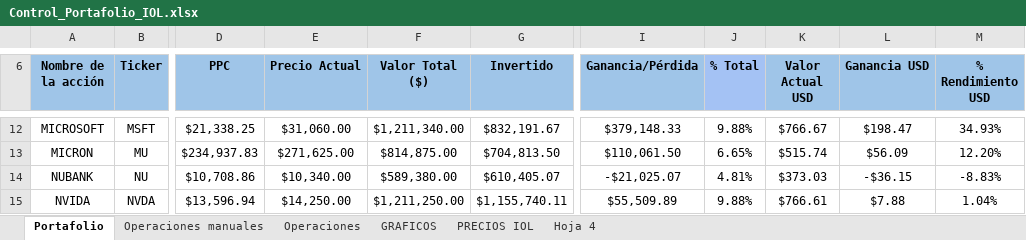
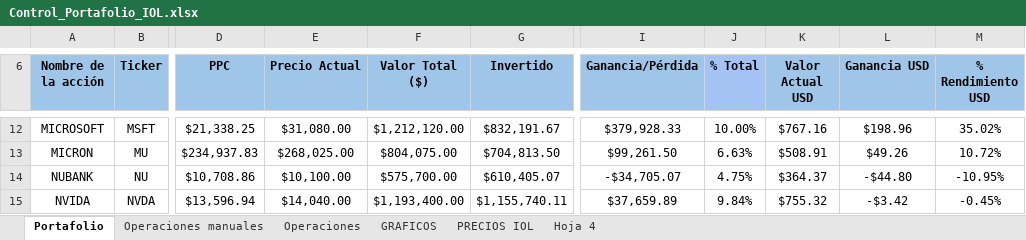
Before and after one commit to brancobarrinat581-ops/inversiones, an Excel workbook: datos/Control_Portafolio_IOL.xlsx, sheet Portafolio, drawn as a sheet; only a part is shown, gaps mark what is left out; values as stored, in another font and other column widths than the file's, no borders; charts and pictures and conditional formats not drawn; the diff covers the shown part only; the diff names each change by its address in the sheet, - before the commit and + after, or states it on an @@ line.

```diff
--- a/datos/Control_Portafolio_IOL.xlsx (sheet Portafolio)
+++ b/datos/Control_Portafolio_IOL.xlsx (sheet Portafolio)
-E12 (Precio Actual): $31,060.00
+E12 (Precio Actual): $31,080.00
-F12 (Valor Total ($)): $1,211,340.00
+F12 (Valor Total ($)): $1,212,120.00
-I12 (Ganancia/Pérdida): $379,148.33
+I12 (Ganancia/Pérdida): $379,928.33
-J12 (% Total): 9.88%
+J12 (% Total): 10.00%
-K12 (Valor Actual USD): $766.67
+K12 (Valor Actual USD): $767.16
-L12 (Ganancia USD): $198.47
+L12 (Ganancia USD): $198.96
-M12 (% Rendimiento USD): 34.93%
+M12 (% Rendimiento USD): 35.02%
-E13 (Precio Actual): $271,625.00
+E13 (Precio Actual): $268,025.00
-F13 (Valor Total ($)): $814,875.00
+F13 (Valor Total ($)): $804,075.00
-I13 (Ganancia/Pérdida): $110,061.50
+I13 (Ganancia/Pérdida): $99,261.50
-J13 (% Total): 6.65%
+J13 (% Total): 6.63%
-K13 (Valor Actual USD): $515.74
+K13 (Valor Actual USD): $508.91
-L13 (Ganancia USD): $56.09
+L13 (Ganancia USD): $49.26
-M13 (% Rendimiento USD): 12.20%
+M13 (% Rendimiento USD): 10.72%
-E14 (Precio Actual): $10,340.00
+E14 (Precio Actual): $10,100.00
-F14 (Valor Total ($)): $589,380.00
+F14 (Valor Total ($)): $575,700.00
-I14 (Ganancia/Pérdida): -$21,025.07
+I14 (Ganancia/Pérdida): -$34,705.07
-J14 (% Total): 4.81%
+J14 (% Total): 4.75%
-K14 (Valor Actual USD): $373.03
+K14 (Valor Actual USD): $364.37
-L14 (Ganancia USD): -$36.15
+L14 (Ganancia USD): -$44.80
-M14 (% Rendimiento USD): -8.83%
+M14 (% Rendimiento USD): -10.95%
-E15 (Precio Actual): $14,250.00
+E15 (Precio Actual): $14,040.00
-F15 (Valor Total ($)): $1,211,250.00
+F15 (Valor Total ($)): $1,193,400.00
-I15 (Ganancia/Pérdida): $55,509.89
+I15 (Ganancia/Pérdida): $37,659.89
-J15 (% Total): 9.88%
+J15 (% Total): 9.84%
-K15 (Valor Actual USD): $766.61
+K15 (Valor Actual USD): $755.32
-L15 (Ganancia USD): $7.88
+L15 (Ganancia USD): -$3.42
-M15 (% Rendimiento USD): 1.04%
+M15 (% Rendimiento USD): -0.45%
```
Also changed, not shown: 1 added row, 1 removed row and 83 edited cells elsewhere in this sheet, sheet Operaciones, sheet Operaciones manuales, sheet PRECIOS IOL, hidden cells, charts or pictures, 4 other files.
